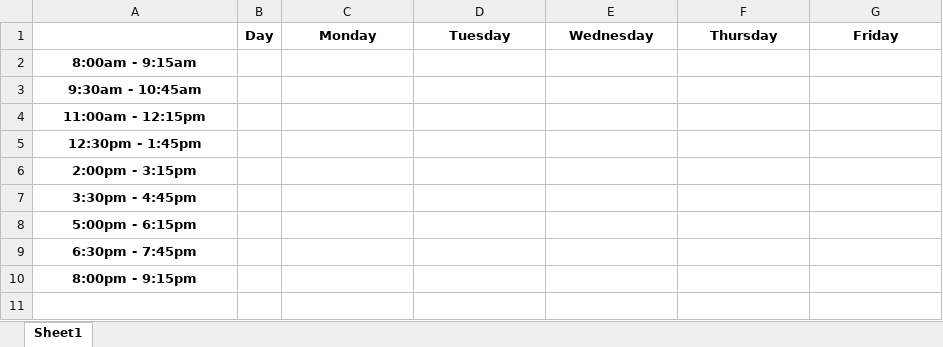
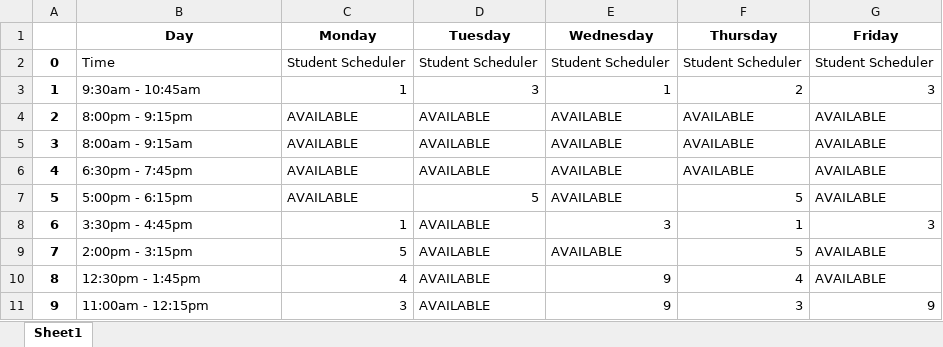
Before and after one commit to Raidienaty/AlternateClassTimeFinder, an Excel workbook: Output/exported.xlsx, sheet Sheet1, drawn as a sheet; values as stored, in another font and other column widths than the file's, no borders; removed rows and columns are numbered as before the commit, all else as after; the diff names each change by its address in the sheet, - before the commit and + after, or states it on an @@ line.

```diff
--- a/Output/exported.xlsx (sheet Sheet1)
+++ b/Output/exported.xlsx (sheet Sheet1)
+column A, rows 3-4: 1 | 2
-column B (Day), empty
-B1: (empty)
+B1: Day
-row 2: 8:00am - 9:15am
+row 2: 0 | Time | Student Scheduler | Student Scheduler | Student Scheduler | Student Scheduler | Student Scheduler
@@ B3 bold: on → off, alignment: center → left @@
-C3 (Monday): (empty)
+C3 (Monday): 1
-D3 (Tuesday): (empty)
+D3 (Tuesday): 3
-E3 (Wednesday): (empty)
+E3 (Wednesday): 1
-F3 (Thursday): (empty)
+F3 (Thursday): 2
-G3 (Friday): (empty)
+G3 (Friday): 3
-row 4: 11:00am - 12:15pm
-row 5: 12:30pm - 1:45pm
-row 6: 2:00pm - 3:15pm
-row 7: 3:30pm - 4:45pm
-row 8: 5:00pm - 6:15pm
-row 9: 6:30pm - 7:45pm
@@ B4 bold: on → off, alignment: center → left @@
-C4 (Monday): (empty)
+C4 (Monday): AVAILABLE
-D4 (Tuesday): (empty)
+D4 (Tuesday): AVAILABLE
-E4 (Wednesday): (empty)
+E4 (Wednesday): AVAILABLE
-F4 (Thursday): (empty)
+F4 (Thursday): AVAILABLE
-G4 (Friday): (empty)
+G4 (Friday): AVAILABLE
+row 5: 3 | 8:00am - 9:15am | AVAILABLE | AVAILABLE | AVAILABLE | AVAILABLE | AVAILABLE
+row 6: 4 | 6:30pm - 7:45pm | AVAILABLE | AVAILABLE | AVAILABLE | AVAILABLE | AVAILABLE
+row 7: 5 | 5:00pm - 6:15pm | AVAILABLE | 5 | AVAILABLE | 5 | AVAILABLE
+row 8: 6 | 3:30pm - 4:45pm | 1 | AVAILABLE | 3 | 1 | 3
+row 9: 7 | 2:00pm - 3:15pm | 5 | AVAILABLE | AVAILABLE | 5 | AVAILABLE
+row 10: 8 | 12:30pm - 1:45pm | 4 | AVAILABLE | 9 | 4 | AVAILABLE
+row 11: 9 | 11:00am - 12:15pm | 3 | AVAILABLE | 9 | 3 | 9
```
Also changed, not shown: 1 other file.
